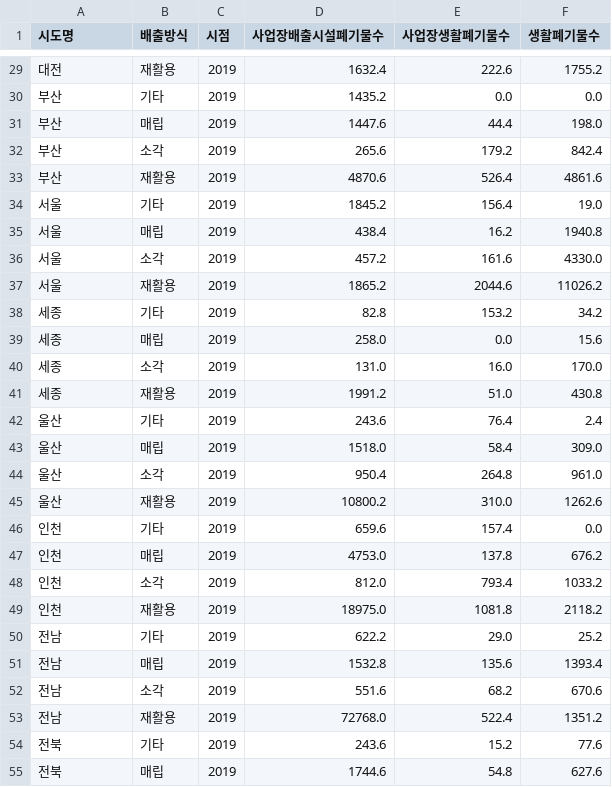
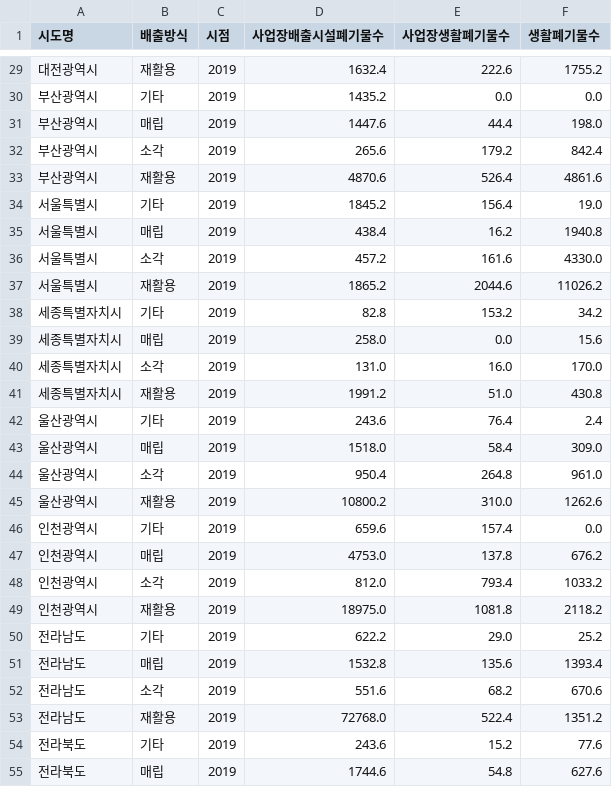
Before and after one commit to yeommss/Mini-Project, a CSV file: 5주차/output/waste/waste_2019.csv, drawn as a sheet; only a part is shown, gaps mark what is left out; the diff covers the shown part only.

```diff
--- a/5주차/output/waste/waste_2019.csv
+++ b/5주차/output/waste/waste_2019.csv
@@ -29,27 +29,27 @@
-대전,재활용,2019,1632.4,222.6,1755.2
-부산,기타,2019,1435.2,0.0,0.0
-부산,매립,2019,1447.6,44.4,198.0
-부산,소각,2019,265.6,179.2,842.4
-부산,재활용,2019,4870.6,526.4,4861.6
-서울,기타,2019,1845.2,156.4,19.0
-서울,매립,2019,438.4,16.2,1940.8
-서울,소각,2019,457.2,161.6,4330.0
-서울,재활용,2019,1865.2,2044.6,11026.2
-세종,기타,2019,82.8,153.2,34.2
-세종,매립,2019,258.0,0.0,15.6
-세종,소각,2019,131.0,16.0,170.0
-세종,재활용,2019,1991.2,51.0,430.8
-울산,기타,2019,243.6,76.4,2.4
-울산,매립,2019,1518.0,58.4,309.0
-울산,소각,2019,950.4,264.8,961.0
-울산,재활용,2019,10800.2,310.0,1262.6
-인천,기타,2019,659.6,157.4,0.0
-인천,매립,2019,4753.0,137.8,676.2
-인천,소각,2019,812.0,793.4,1033.2
-인천,재활용,2019,18975.0,1081.8,2118.2
-전남,기타,2019,622.2,29.0,25.2
-전남,매립,2019,1532.8,135.6,1393.4
-전남,소각,2019,551.6,68.2,670.6
-전남,재활용,2019,72768.0,522.4,1351.2
-전북,기타,2019,243.6,15.2,77.6
-전북,매립,2019,1744.6,54.8,627.6
+대전광역시,재활용,2019,1632.4,222.6,1755.2
+부산광역시,기타,2019,1435.2,0.0,0.0
+부산광역시,매립,2019,1447.6,44.4,198.0
+부산광역시,소각,2019,265.6,179.2,842.4
+부산광역시,재활용,2019,4870.6,526.4,4861.6
+서울특별시,기타,2019,1845.2,156.4,19.0
+서울특별시,매립,2019,438.4,16.2,1940.8
+서울특별시,소각,2019,457.2,161.6,4330.0
+서울특별시,재활용,2019,1865.2,2044.6,11026.2
+세종특별자치시,기타,2019,82.8,153.2,34.2
+세종특별자치시,매립,2019,258.0,0.0,15.6
+세종특별자치시,소각,2019,131.0,16.0,170.0
+세종특별자치시,재활용,2019,1991.2,51.0,430.8
+울산광역시,기타,2019,243.6,76.4,2.4
+울산광역시,매립,2019,1518.0,58.4,309.0
+울산광역시,소각,2019,950.4,264.8,961.0
+울산광역시,재활용,2019,10800.2,310.0,1262.6
+인천광역시,기타,2019,659.6,157.4,0.0
+인천광역시,매립,2019,4753.0,137.8,676.2
+인천광역시,소각,2019,812.0,793.4,1033.2
+인천광역시,재활용,2019,18975.0,1081.8,2118.2
+전라남도,기타,2019,622.2,29.0,25.2
+전라남도,매립,2019,1532.8,135.6,1393.4
+전라남도,소각,2019,551.6,68.2,670.6
+전라남도,재활용,2019,72768.0,522.4,1351.2
+전라북도,기타,2019,243.6,15.2,77.6
+전라북도,매립,2019,1744.6,54.8,627.6
```
Also changed, not shown: 41 edited cells elsewhere in this file, 15 other files.
